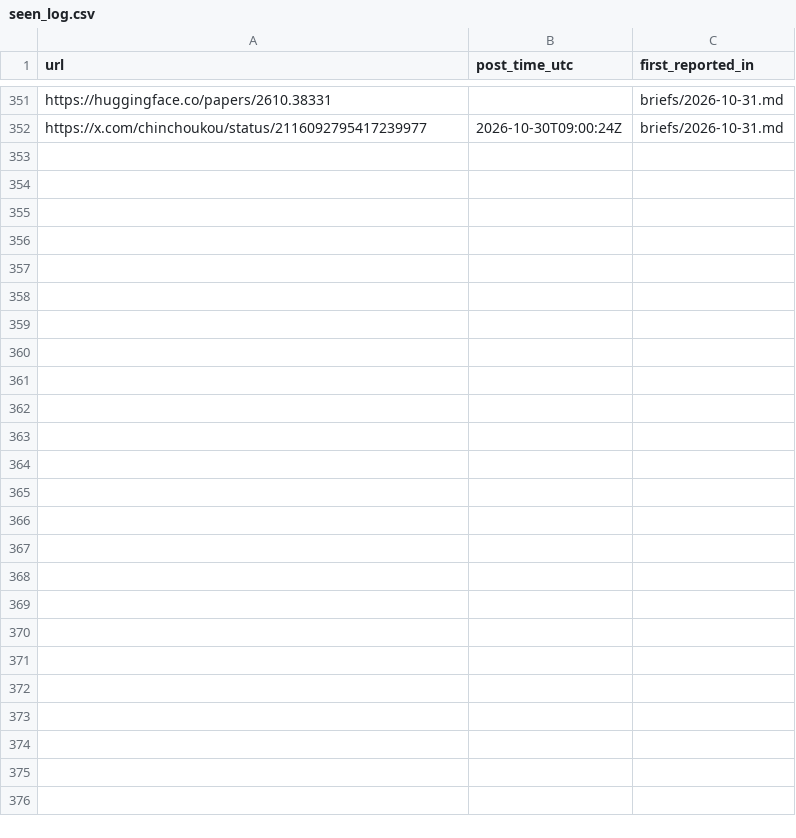
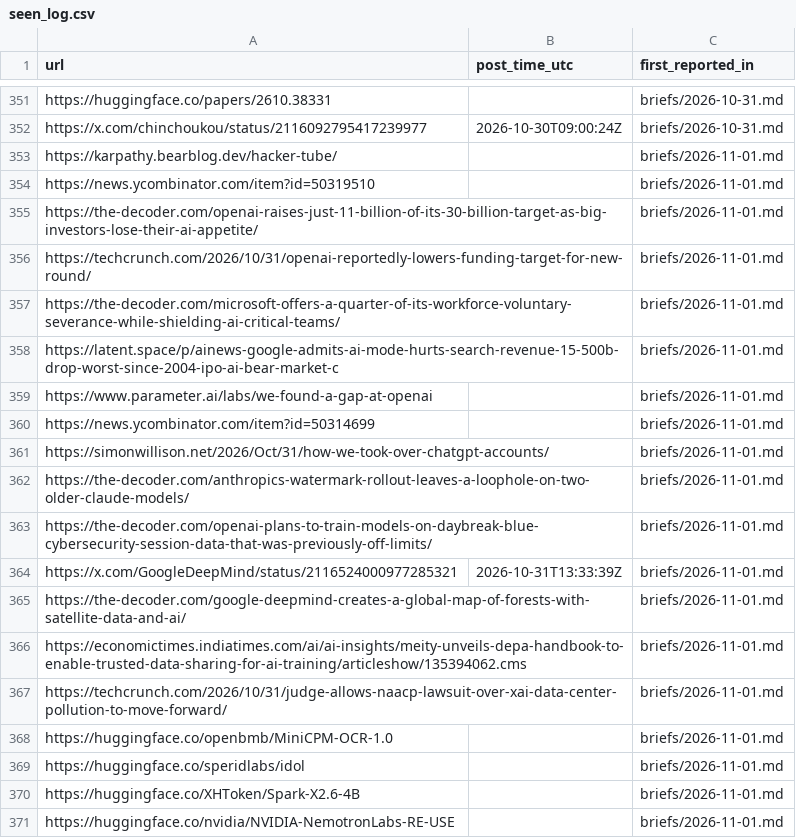
Before and after one commit to nihalnihalani/new-stuff, a CSV file: seen_log.csv, drawn as a sheet; only a part is shown, gaps mark what is left out; the diff covers the shown part only.

```diff
--- a/seen_log.csv
+++ b/seen_log.csv
@@ -352 +352,20 @@ https://huggingface.co/papers/2610.38331,,briefs/2026-10-31.md
 https://x.com/chinchoukou/status/2116092795417239977,2026-10-30T09:00:24Z,briefs/2026-10-31.md
+https://karpathy.bearblog.dev/hacker-tube/,,briefs/2026-11-01.md
+https://news.ycombinator.com/item?id=50319510,,briefs/2026-11-01.md
+https://the-decoder.com/openai-raises-just-11-billion-of-its-30-billion-target-as-big-investors-lose-their-ai-appetite/,,briefs/2026-11-01.md
+https://techcrunch.com/2026/10/31/openai-reportedly-lowers-funding-target-for-new-round/,,briefs/2026-11-01.md
+https://the-decoder.com/microsoft-offers-a-quarter-of-its-workforce-voluntary-severance-while-shielding-ai-critical-teams/,,briefs/2026-11-01.md
+https://latent.space/p/ainews-google-admits-ai-mode-hurts-search-revenue-15-500b-drop-worst-since-2004-ipo-ai-bear-market-c,,briefs/2026-11-01.md
+https://www.parameter.ai/labs/we-found-a-gap-at-openai,,briefs/2026-11-01.md
+https://news.ycombinator.com/item?id=50314699,,briefs/2026-11-01.md
+https://simonwillison.net/2026/Oct/31/how-we-took-over-chatgpt-accounts/,,briefs/2026-11-01.md
+https://the-decoder.com/anthropics-watermark-rollout-leaves-a-loophole-on-two-older-claude-models/,,briefs/2026-11-01.md
+https://the-decoder.com/openai-plans-to-train-models-on-daybreak-blue-cybersecurity-session-data-that-was-previously-off-limits/,,briefs/2026-11-01.md
+https://x.com/GoogleDeepMind/status/2116524000977285321,2026-10-31T13:33:39Z,briefs/2026-11-01.md
+https://the-decoder.com/google-deepmind-creates-a-global-map-of-forests-with-satellite-data-and-ai/,,briefs/2026-11-01.md
+https://economictimes.indiatimes.com/ai/ai-insights/meity-unveils-depa-handbook-to-enable-trusted-data-sharing-for-ai-training/articleshow/135394062.cms,,briefs/2026-11-01.md
+https://techcrunch.com/2026/10/31/judge-allows-naacp-lawsuit-over-xai-data-center-pollution-to-move-forward/,,briefs/2026-11-01.md
+https://huggingface.co/openbmb/MiniCPM-OCR-1.0,,briefs/2026-11-01.md
+https://huggingface.co/speridlabs/idol,,briefs/2026-11-01.md
+https://huggingface.co/XHToken/Spark-X2.6-4B,,briefs/2026-11-01.md
+https://huggingface.co/nvidia/NVIDIA-NemotronLabs-RE-USE,,briefs/2026-11-01.md
```
Also changed, not shown: 45 added rows elsewhere in this file, 2 other files.
